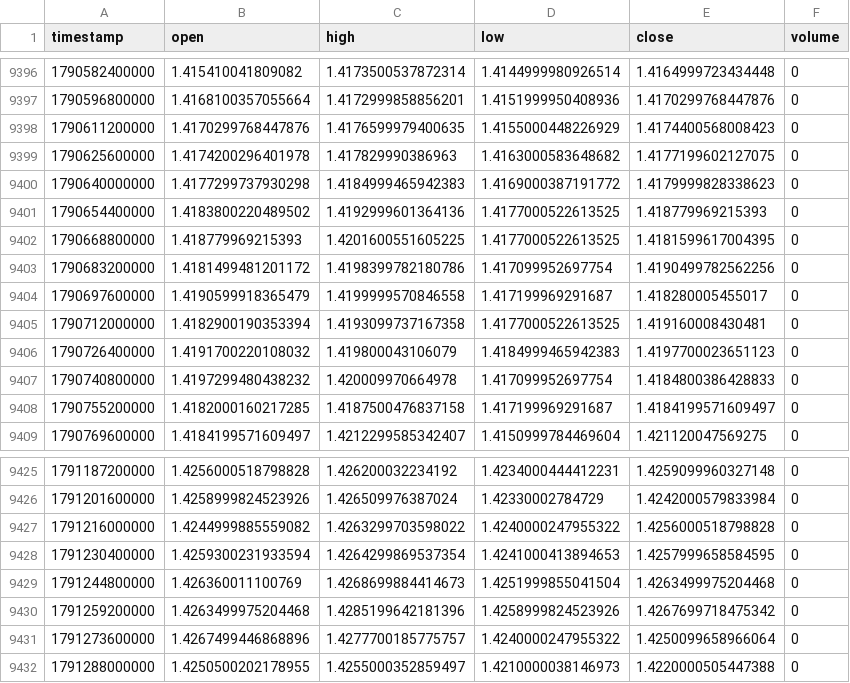
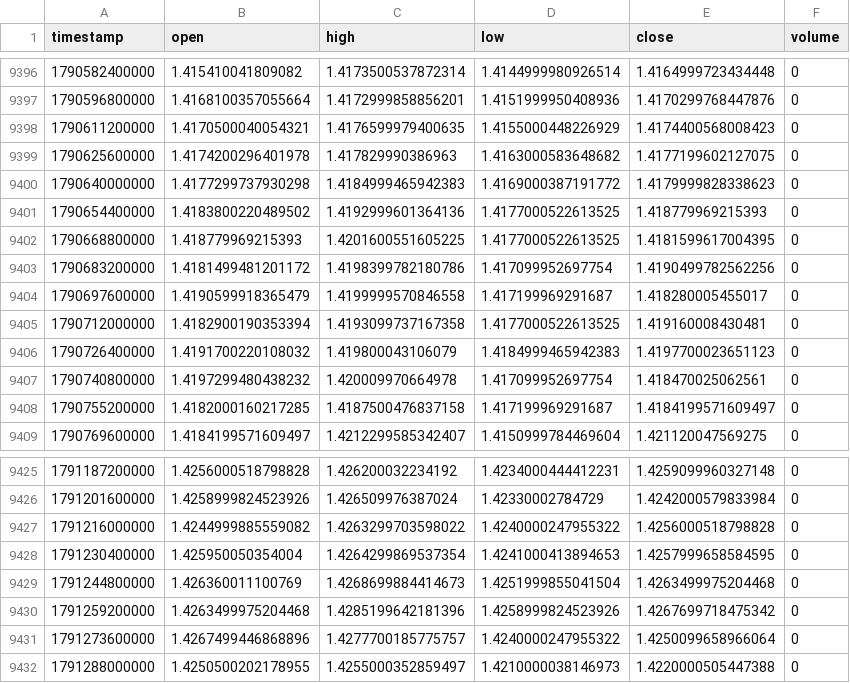
Before and after one commit to rikuudon24-beep/chair-scale, a CSV file: data/market/h4/usdcad.csv, drawn as a sheet; only a part is shown, gaps mark what is left out.

```diff
--- a/data/market/h4/usdcad.csv
+++ b/data/market/h4/usdcad.csv
@@ -9397,3 +9397,3 @@ timestamp,open,high,low,close,volume
 1790596800000,1.4168100357055664,1.4172999858856201,1.4151999950408936,1.4170299768447876,0
-1790611200000,1.4170299768447876,1.4176599979400635,1.4155000448226929,1.4174400568008423,0
+1790611200000,1.4170500040054321,1.4176599979400635,1.4155000448226929,1.4174400568008423,0
 1790625600000,1.4174200296401978,1.417829990386963,1.4163000583648682,1.4177199602127075,0
@@ -9406,3 +9406,3 @@ timestamp,open,high,low,close,volume
 1790726400000,1.4191700220108032,1.419800043106079,1.4184999465942383,1.4197700023651123,0
-1790740800000,1.4197299480438232,1.420009970664978,1.417099952697754,1.4184800386428833,0
+1790740800000,1.4197299480438232,1.420009970664978,1.417099952697754,1.418470025062561,0
 1790755200000,1.4182000160217285,1.4187500476837158,1.417199969291687,1.4184199571609497,0
@@ -9427,3 +9427,3 @@ timestamp,open,high,low,close,volume
 1791216000000,1.4244999885559082,1.4263299703598022,1.4240000247955322,1.4256000518798828,0
-1791230400000,1.4259300231933594,1.4264299869537354,1.4241000413894653,1.4257999658584595,0
+1791230400000,1.425950050354004,1.4264299869537354,1.4241000413894653,1.4257999658584595,0
 1791244800000,1.426360011100769,1.4268699884414673,1.4251999855041504,1.4263499975204468,0
```
